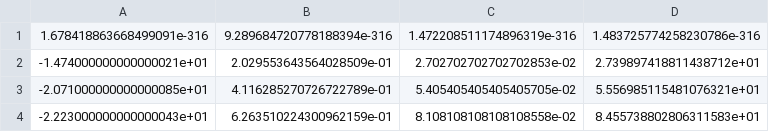
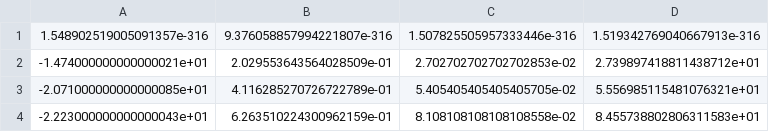
Before and after one commit to danielosullivan2007/Farmscripts, a CSV file: Pickels/lowruns_heated_data.csv, drawn as a sheet; only a part is shown.

```diff
--- a/Pickels/lowruns_heated_data.csv
+++ b/Pickels/lowruns_heated_data.csv
@@ -1,2 +1,2 @@
-1.678418863668499091e-316,9.289684720778188394e-316,1.472208511174896319e-316,1.483725774258230786e-316
+1.548902519005091357e-316,9.376058857994221807e-316,1.507825505957333446e-316,1.519342769040667913e-316
 -1.474000000000000021e+01,2.029553643564028509e-01,2.702702702702702853e-02,2.739897418811438712e+01
```
Also changed, not shown: Pickels/highruns_heated_data.csv, Pickels/highruns_unheated_data.csv, 9 other files.
